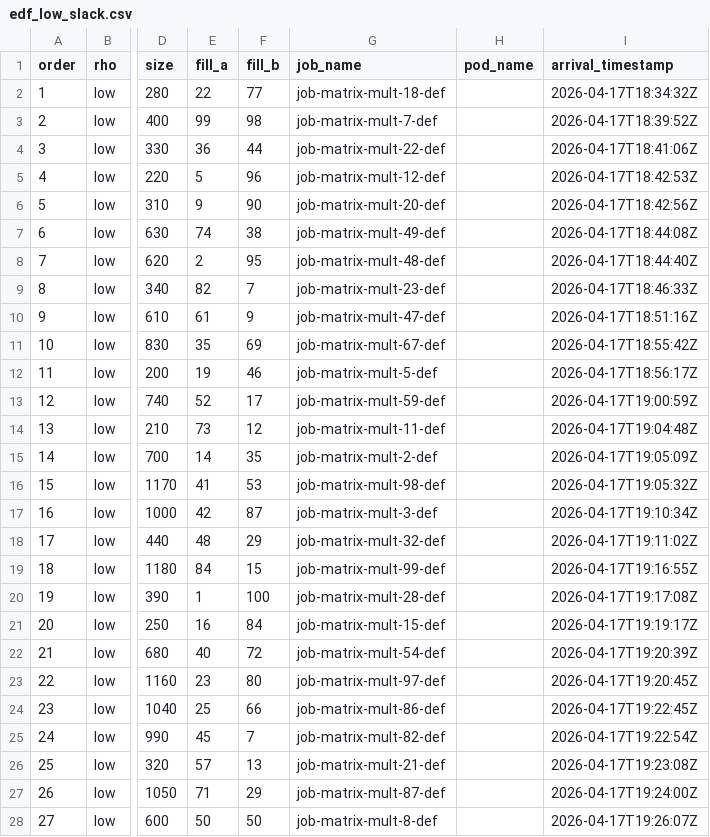
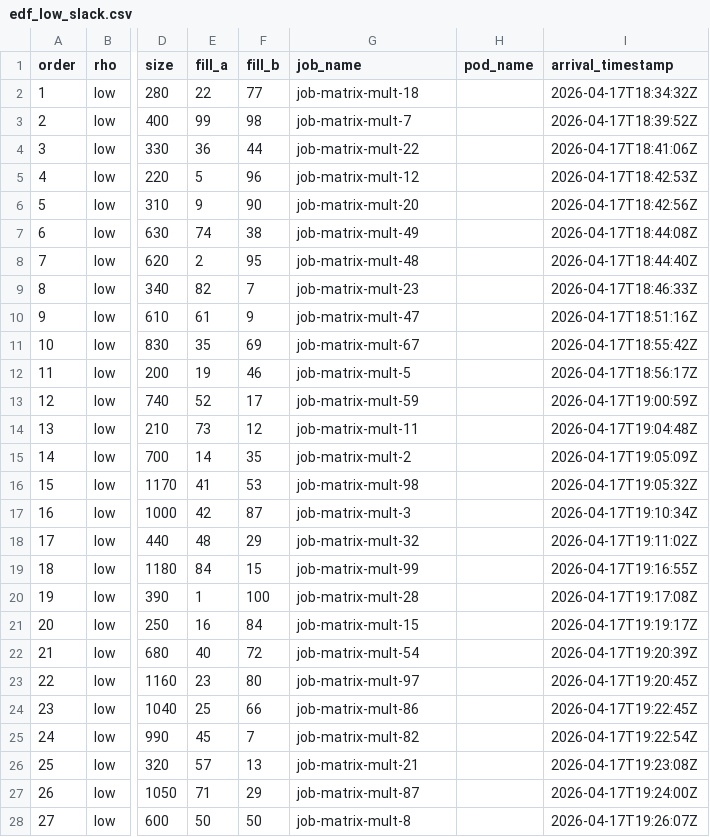
Before and after one commit to evelynphs/kube-custom-scheduler, a CSV file: edf_low_slack.csv, drawn as a sheet; only a part is shown, gaps mark what is left out; the diff covers the shown part only; the diff names each change by its address in the sheet, - before the commit and + after, or states it on an @@ line.

Commit message:
add newest data for rerun slack

```diff
--- a/edf_low_slack.csv
+++ b/edf_low_slack.csv
-G2 (job_name): job-matrix-mult-18-def
+G2 (job_name): job-matrix-mult-18
-G3 (job_name): job-matrix-mult-7-def
+G3 (job_name): job-matrix-mult-7
-G4 (job_name): job-matrix-mult-22-def
+G4 (job_name): job-matrix-mult-22
-G5 (job_name): job-matrix-mult-12-def
+G5 (job_name): job-matrix-mult-12
-G6 (job_name): job-matrix-mult-20-def
+G6 (job_name): job-matrix-mult-20
-G7 (job_name): job-matrix-mult-49-def
+G7 (job_name): job-matrix-mult-49
-G8 (job_name): job-matrix-mult-48-def
+G8 (job_name): job-matrix-mult-48
-G9 (job_name): job-matrix-mult-23-def
+G9 (job_name): job-matrix-mult-23
-G10 (job_name): job-matrix-mult-47-def
+G10 (job_name): job-matrix-mult-47
-G11 (job_name): job-matrix-mult-67-def
+G11 (job_name): job-matrix-mult-67
-G12 (job_name): job-matrix-mult-5-def
+G12 (job_name): job-matrix-mult-5
-G13 (job_name): job-matrix-mult-59-def
+G13 (job_name): job-matrix-mult-59
-G14 (job_name): job-matrix-mult-11-def
+G14 (job_name): job-matrix-mult-11
-G15 (job_name): job-matrix-mult-2-def
+G15 (job_name): job-matrix-mult-2
-G16 (job_name): job-matrix-mult-98-def
+G16 (job_name): job-matrix-mult-98
-G17 (job_name): job-matrix-mult-3-def
+G17 (job_name): job-matrix-mult-3
-G18 (job_name): job-matrix-mult-32-def
+G18 (job_name): job-matrix-mult-32
-G19 (job_name): job-matrix-mult-99-def
+G19 (job_name): job-matrix-mult-99
-G20 (job_name): job-matrix-mult-28-def
+G20 (job_name): job-matrix-mult-28
-G21 (job_name): job-matrix-mult-15-def
+G21 (job_name): job-matrix-mult-15
-G22 (job_name): job-matrix-mult-54-def
+G22 (job_name): job-matrix-mult-54
-G23 (job_name): job-matrix-mult-97-def
+G23 (job_name): job-matrix-mult-97
-G24 (job_name): job-matrix-mult-86-def
+G24 (job_name): job-matrix-mult-86
-G25 (job_name): job-matrix-mult-82-def
+G25 (job_name): job-matrix-mult-82
-G26 (job_name): job-matrix-mult-21-def
+G26 (job_name): job-matrix-mult-21
-G27 (job_name): job-matrix-mult-87-def
+G27 (job_name): job-matrix-mult-87
-G28 (job_name): job-matrix-mult-8-def
+G28 (job_name): job-matrix-mult-8
```
Also changed, not shown: 73 edited cells elsewhere in this file.
